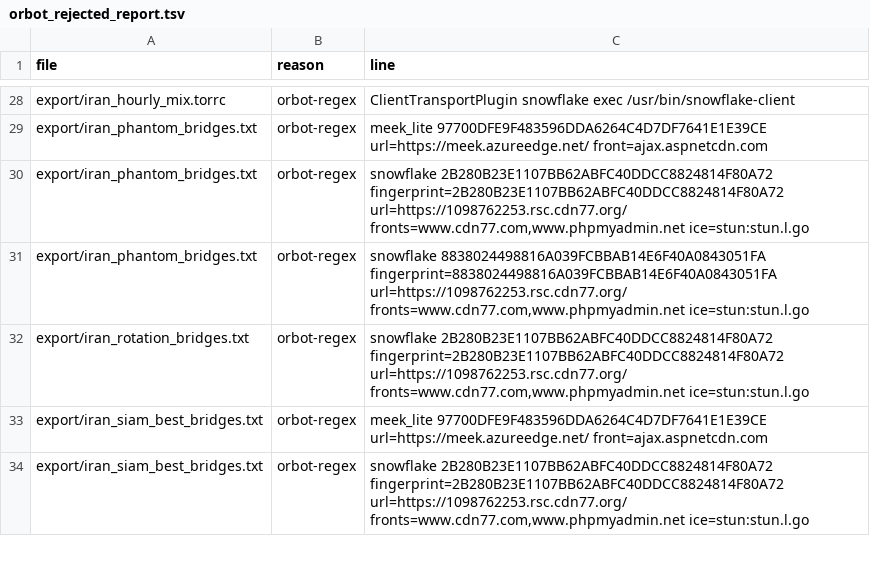
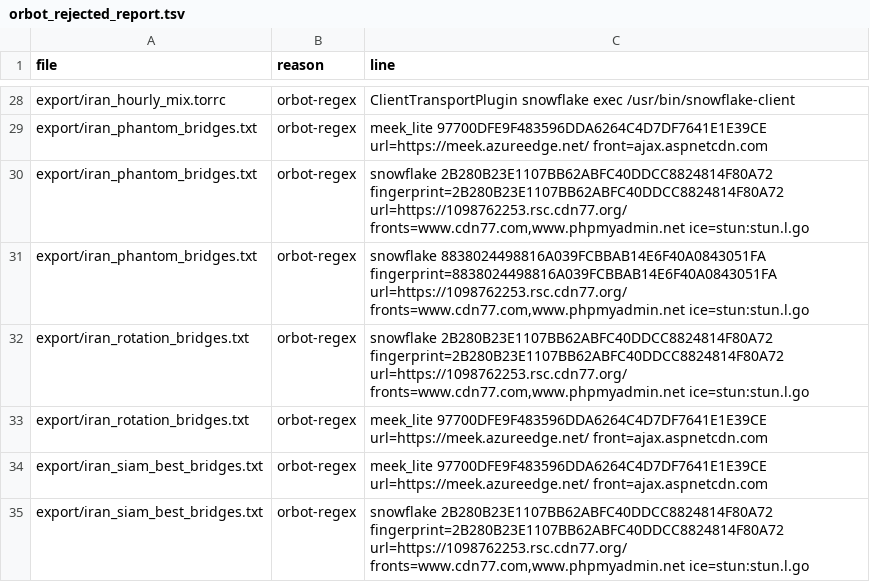
Before and after one commit to ysa-py/Tor-Bridges-Collector, a TSV file: export/orbot_rejected_report.tsv, drawn as a sheet; only a part is shown, gaps mark what is left out; the diff names each change by its address in the sheet, - before the commit and + after, or states it on an @@ line.

```diff
--- a/export/orbot_rejected_report.tsv
+++ b/export/orbot_rejected_report.tsv
+row 33: export/iran_rotation_bridges.txt | orbot-regex | meek_lite 97700DFE9F483596DDA6264C4D7DF7641E1E39CE url=https://meek.azureedge.net/ front=ajax.aspnetcdn.com
```
Also changed, not shown: 49 other files.
